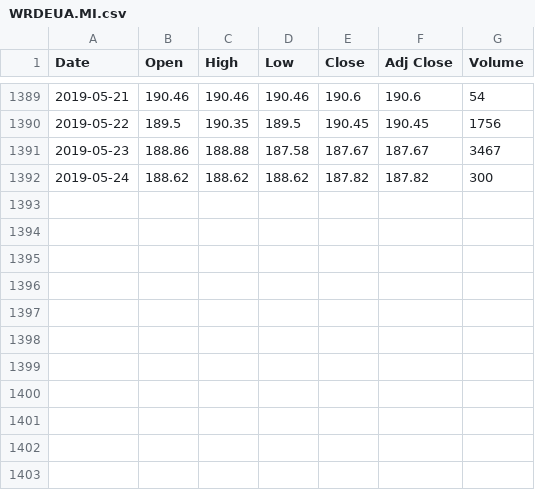
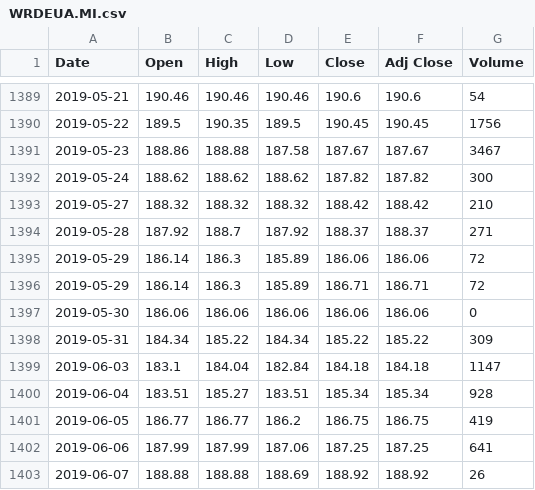
Before and after one commit to sasadangelo/finance, a CSV file: database/quotes/WRDEUA.MI.csv, drawn as a sheet; only a part is shown, gaps mark what is left out; the diff names each change by its address in the sheet, - before the commit and + after, or states it on an @@ line.

Commit message:
Update quotes to June 7th 2019

```diff
--- a/database/quotes/WRDEUA.MI.csv
+++ b/database/quotes/WRDEUA.MI.csv
+row 1393: 2019-05-27 | 188.32 | 188.32 | 188.32 | 188.42 | 188.42 | 210
+row 1394: 2019-05-28 | 187.92 | 188.7 | 187.92 | 188.37 | 188.37 | 271
+row 1395: 2019-05-29 | 186.14 | 186.3 | 185.89 | 186.06 | 186.06 | 72
+row 1396: 2019-05-29 | 186.14 | 186.3 | 185.89 | 186.71 | 186.71 | 72
+row 1397: 2019-05-30 | 186.06 | 186.06 | 186.06 | 186.06 | 186.06 | 0
+row 1398: 2019-05-31 | 184.34 | 185.22 | 184.34 | 185.22 | 185.22 | 309
+row 1399: 2019-06-03 | 183.1 | 184.04 | 182.84 | 184.18 | 184.18 | 1147
+row 1400: 2019-06-04 | 183.51 | 185.27 | 183.51 | 185.34 | 185.34 | 928
+row 1401: 2019-06-05 | 186.77 | 186.77 | 186.2 | 186.75 | 186.75 | 419
+row 1402: 2019-06-06 | 187.99 | 187.99 | 187.06 | 187.25 | 187.25 | 641
+row 1403: 2019-06-07 | 188.88 | 188.88 | 188.69 | 188.92 | 188.92 | 26
```
Also changed, not shown: database/quotes/CW8.MI.csv, database/quotes/HMWD.MI.csv, 7 other files.
